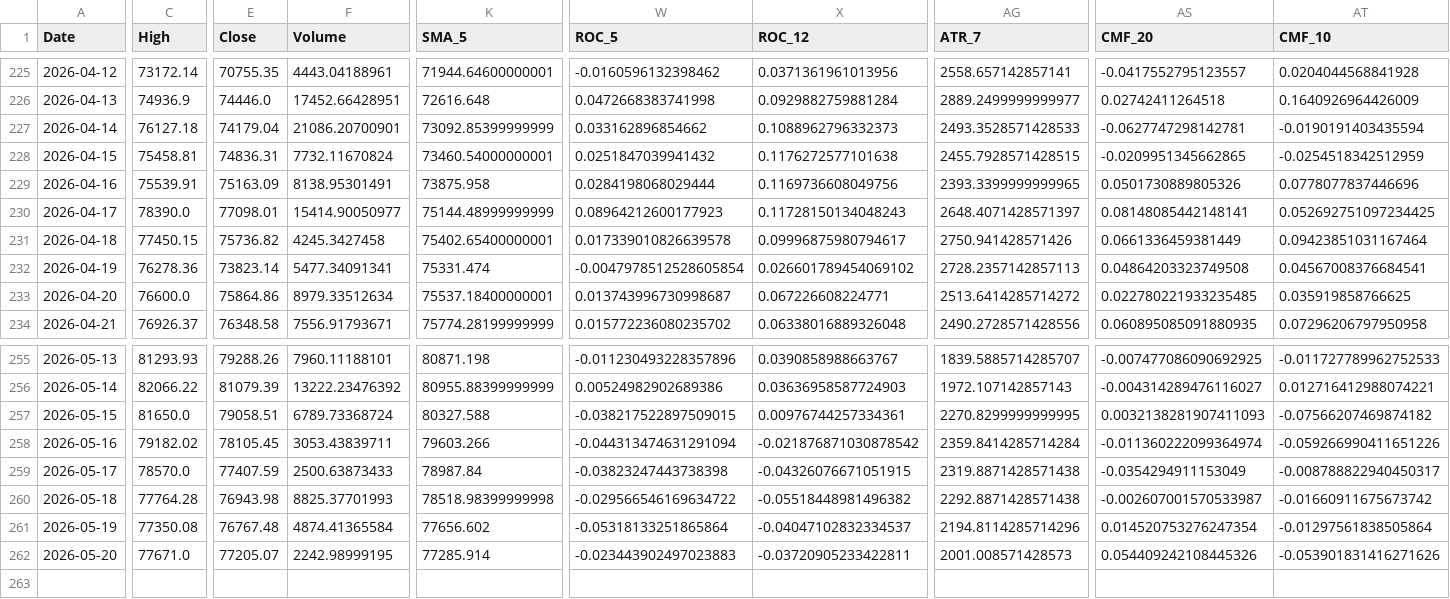
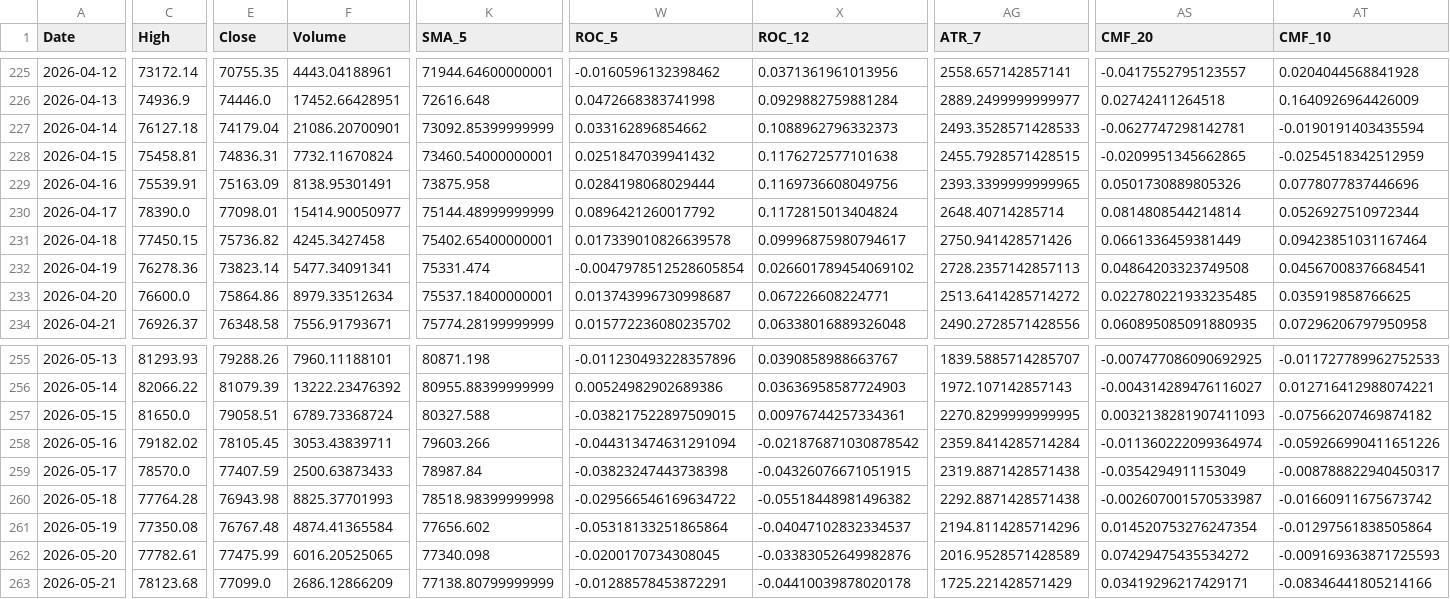
Before and after one commit to JintaoLiuorJoey/coinbase-ohlcv-data, a CSV file: data/BTC_aggregated.csv, drawn as a sheet; only a part is shown, gaps mark what is left out; rows hold the shown columns only; the diff covers the shown part only; the diff names each change by its address in the sheet, - before the commit and + after, or states it on an @@ line.

```diff
--- a/data/BTC_aggregated.csv
+++ b/data/BTC_aggregated.csv
-W230 (ROC_5): 0.08964212600177923
+W230 (ROC_5): 0.0896421260017792
-X230 (ROC_12): 0.11728150134048243
+X230 (ROC_12): 0.1172815013404824
-AG230 (ATR_7): 2648.4071428571397
+AG230 (ATR_7): 2648.40714285714
-AS230 (CMF_20): 0.08148085442148141
+AS230 (CMF_20): 0.0814808544214814
-AT230 (CMF_10): 0.052692751097234425
+AT230 (CMF_10): 0.0526927510972344
-C262 (High): 77671.0
+C262 (High): 77782.61
-E262 (Close): 77205.07
+E262 (Close): 77475.99
-F262 (Volume): 2242.98999195
+F262 (Volume): 6016.20525065
-K262 (SMA_5): 77285.914
+K262 (SMA_5): 77340.098
-W262 (ROC_5): -0.023443902497023883
+W262 (ROC_5): -0.0200170734308045
-X262 (ROC_12): -0.03720905233422811
+X262 (ROC_12): -0.03383052649982876
-AG262 (ATR_7): 2001.008571428573
+AG262 (ATR_7): 2016.9528571428589
-AS262 (CMF_20): 0.054409242108445326
+AS262 (CMF_20): 0.07429475435534272
-AT262 (CMF_10): -0.053901831416271626
+AT262 (CMF_10): -0.009169363871725593
+row 263: 2026-05-21 | 78123.68 | 77099.0 | 2686.12866209 | 77138.80799999999 | -0.01288578453872291 | -0.04410039878020178 | 1725.221428571429 | 0.03419296217429171 | -0.08346441805214166
```
Also changed, not shown: 30 edited cells elsewhere in this file, data/ETH_aggregated.csv, data/XRP_aggregated.csv.
